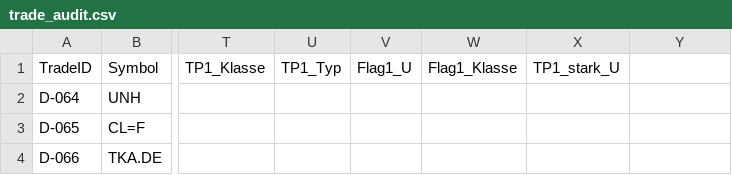
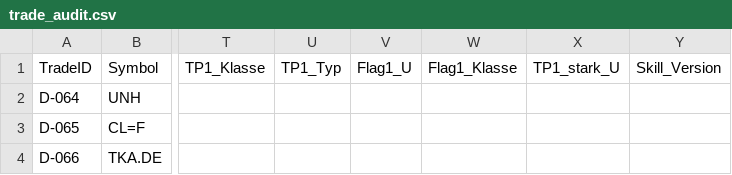
Before and after one commit to Mathematthias/Derivate-Trading-Automatisierung, a CSV file: marketdata-pipeline/state/trade_audit.csv, drawn as a sheet; only a part is shown, gaps mark what is left out; the diff names each change by its address in the sheet, - before the commit and + after, or states it on an @@ line.

```diff
--- a/marketdata-pipeline/state/trade_audit.csv
+++ b/marketdata-pipeline/state/trade_audit.csv
-Y1: (empty)
+Y1: Skill_Version
```
Also changed, not shown: 9 other files.
